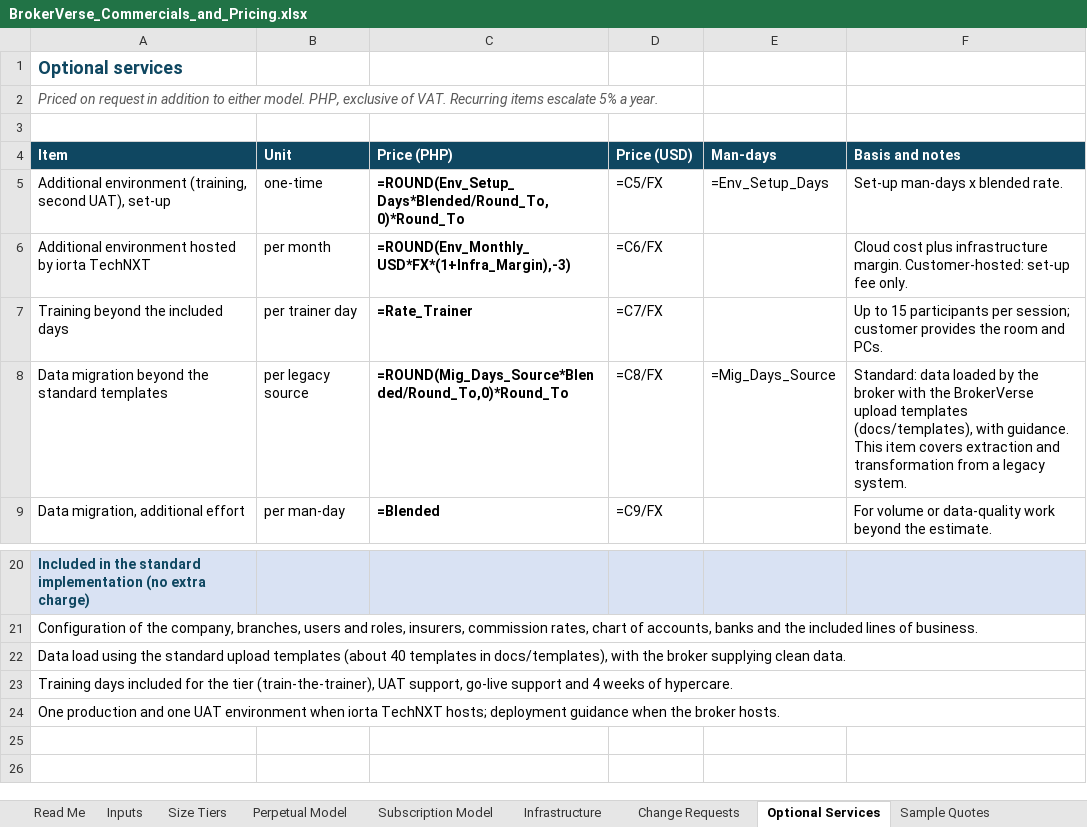
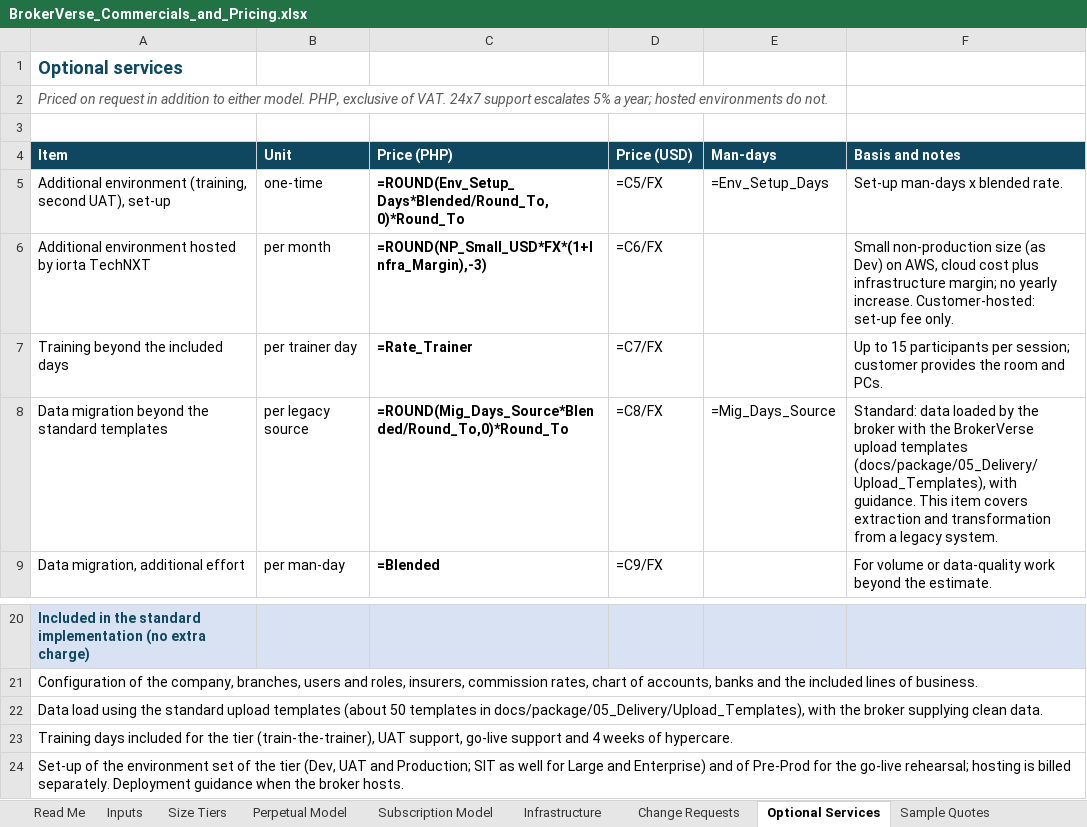
Before and after one commit to IortaTexhNXT-DEV/BDOI-OOTB, an Excel workbook: docs/package/02_Commercials/BrokerVerse_Commercials_and_Pricing.xlsx, sheet Optional Services, drawn as a sheet; only a part is shown, gaps mark what is left out; values as stored, in another font and other column widths than the file's, no borders; formulas without a stored value are shown as written; the diff names each change by its address in the sheet, - before the commit and + after, or states it on an @@ line.

Commit message:
Hosting priced per environment set; environment model by broker size (in progress)

```diff
--- a/docs/package/02_Commercials/BrokerVerse_Commercials_and_Pricing.xlsx (sheet Optional Services)
+++ b/docs/package/02_Commercials/BrokerVerse_Commercials_and_Pricing.xlsx (sheet Optional Services)
-A2 (Item): …of VAT. Recurring items escalate 5% a year.
+A2 (Item): …of VAT. 24x7 support escalates 5% a year; hosted environments do not.
-C6 (Price (PHP)): =ROUND(Env_Monthly_USD*FX*(1+Infra_Margin),-3)
+C6 (Price (PHP)): =ROUND(NP_Small_USD*FX*(1+Infra_Margin),-3)
-F6 (Basis and notes): Cloud cost plus infrastructure margin. Customer-hosted: set-up…
+F6 (Basis and notes): Small non-production size (as Dev) on AWS, cloud cost plus infrastructure margin; no yearly increase. Customer-hosted: set-up…
-F8 (Basis and notes): …upload templates (docs/templates), with guidance.…
+F8 (Basis and notes): …upload templates (docs/package/05_Delivery/Upload_Templates), with guidance.…
-A22 (Item): …templates (about 40 templates in docs/templates), with the…
+A22 (Item): …templates (about 50 templates in docs/package/05_Delivery/Upload_Templates), with the…
-A24 (Item): One production and one UAT environment when iorta TechNXT hosts; deployment guidance when…
+A24 (Item): Set-up of the environment set of the tier (Dev, UAT and Production; SIT as well for Large and Enterprise) and of Pre-Prod for the go-live rehearsal; hosting is billed separately. Deployment guidance when…
```
Also changed, not shown: sheet Infrastructure, sheet Inputs, sheet Sample Quotes, sheet Read Me, sheet Sources, docs/package/01_Sales/iNXT_BrokerVerse_ROI_Calculator.xlsx, docs/package/02_Commercials/iNXT_BrokerVerse_Price_Book.xlsx, 25 other files.
